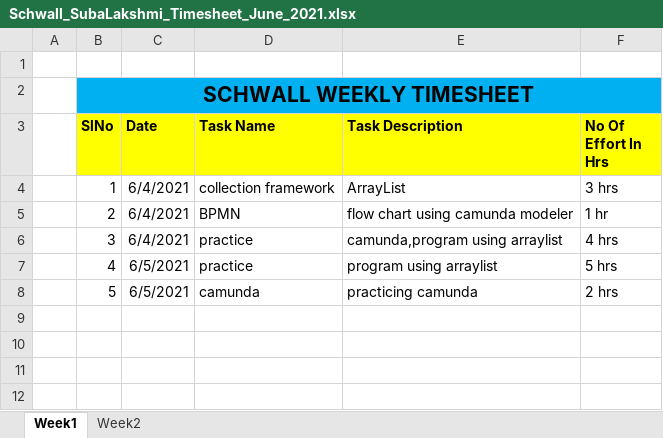
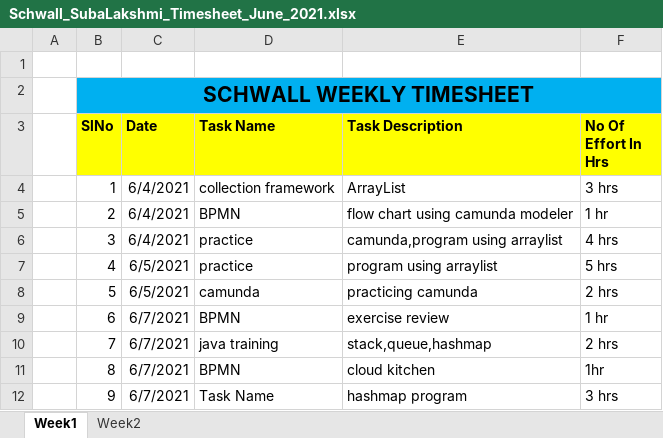
Before and after one commit to Surge-Technology/JavaTraining-Batch1, an Excel workbook: Subha/Timesheet/Schwall_SubaLakshmi_Timesheet_June_2021.xlsx, sheet Week1, drawn as a sheet; values as stored, in another font and other column widths than the file's, no borders; the diff names each change by its address in the sheet, - before the commit and + after, or states it on an @@ line.

Commit message:
Update Schwall_SubaLakshmi_Timesheet_June_2021.xlsx

```diff
--- a/Subha/Timesheet/Schwall_SubaLakshmi_Timesheet_June_2021.xlsx (sheet Week1)
+++ b/Subha/Timesheet/Schwall_SubaLakshmi_Timesheet_June_2021.xlsx (sheet Week1)
+row 9:  | 6 | 6/7/2021 | BPMN | exercise review | 1 hr
+row 10:  | 7 | 6/7/2021 | java training | stack,queue,hashmap | 2 hrs
+row 11:  | 8 | 6/7/2021 | BPMN | cloud kitchen | 1hr
+row 12:  | 9 | 6/7/2021 | Task Name | hashmap program | 3 hrs
```
